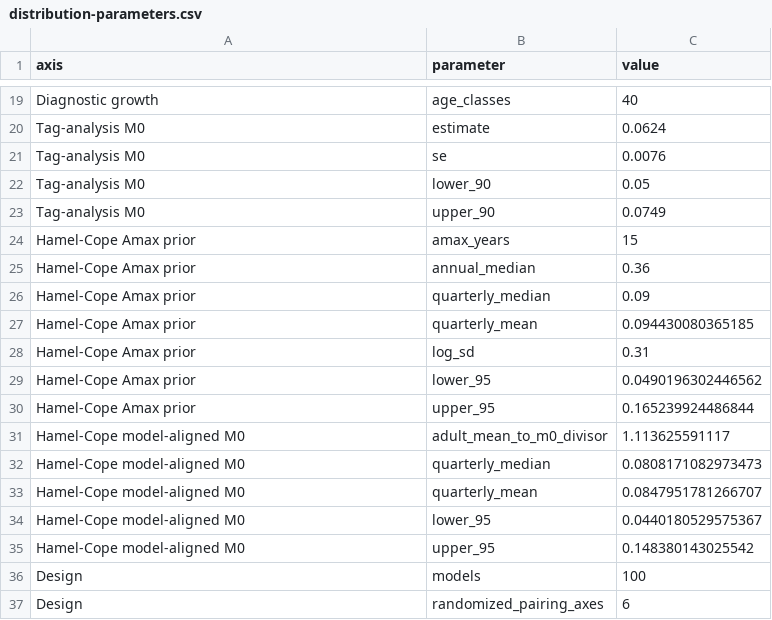
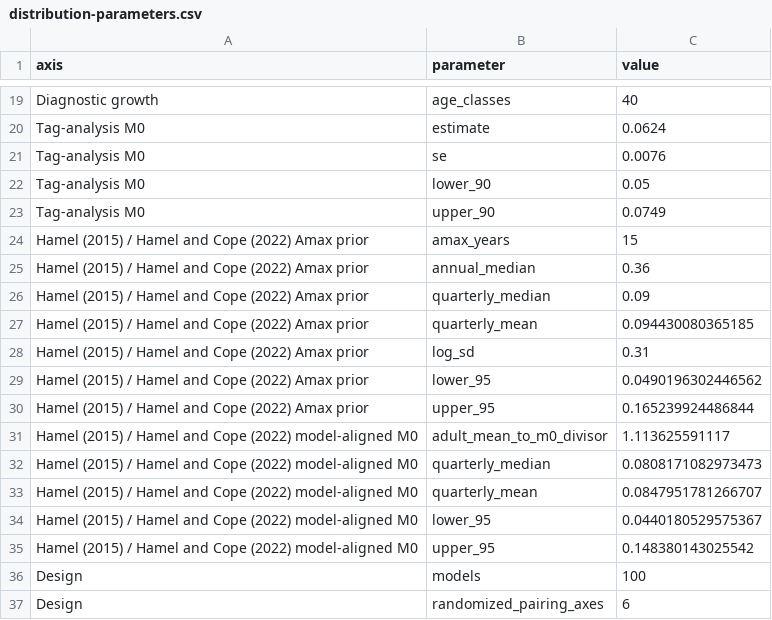
Before and after one commit to PacificCommunity/ofp-sam-bet-2026-ensemble, a CSV file: design/distribution-parameters.csv, drawn as a sheet; only a part is shown, gaps mark what is left out.

Commit message:
Clarify longevity-prior evidence and references

```diff
--- a/design/distribution-parameters.csv
+++ b/design/distribution-parameters.csv
@@ -23,14 +23,14 @@
 "Tag-analysis M0","upper_90",0.0749
-"Hamel-Cope Amax prior","amax_years",15
-"Hamel-Cope Amax prior","annual_median",0.36
-"Hamel-Cope Amax prior","quarterly_median",0.09
-"Hamel-Cope Amax prior","quarterly_mean",0.094430080365185
-"Hamel-Cope Amax prior","log_sd",0.31
-"Hamel-Cope Amax prior","lower_95",0.0490196302446562
-"Hamel-Cope Amax prior","upper_95",0.165239924486844
-"Hamel-Cope model-aligned M0","adult_mean_to_m0_divisor",1.113625591117
-"Hamel-Cope model-aligned M0","quarterly_median",0.0808171082973473
-"Hamel-Cope model-aligned M0","quarterly_mean",0.0847951781266707
-"Hamel-Cope model-aligned M0","lower_95",0.0440180529575367
-"Hamel-Cope model-aligned M0","upper_95",0.148380143025542
+"Hamel (2015) / Hamel and Cope (2022) Amax prior","amax_years",15
+"Hamel (2015) / Hamel and Cope (2022) Amax prior","annual_median",0.36
+"Hamel (2015) / Hamel and Cope (2022) Amax prior","quarterly_median",0.09
+"Hamel (2015) / Hamel and Cope (2022) Amax prior","quarterly_mean",0.094430080365185
+"Hamel (2015) / Hamel and Cope (2022) Amax prior","log_sd",0.31
+"Hamel (2015) / Hamel and Cope (2022) Amax prior","lower_95",0.0490196302446562
+"Hamel (2015) / Hamel and Cope (2022) Amax prior","upper_95",0.165239924486844
+"Hamel (2015) / Hamel and Cope (2022) model-aligned M0","adult_mean_to_m0_divisor",1.113625591117
+"Hamel (2015) / Hamel and Cope (2022) model-aligned M0","quarterly_median",0.0808171082973473
+"Hamel (2015) / Hamel and Cope (2022) model-aligned M0","quarterly_mean",0.0847951781266707
+"Hamel (2015) / Hamel and Cope (2022) model-aligned M0","lower_95",0.0440180529575367
+"Hamel (2015) / Hamel and Cope (2022) model-aligned M0","upper_95",0.148380143025542
 "Design","models",100
```
Also changed, not shown: design/m-evidence.csv, results/report-manifest.csv, 22 other files.
